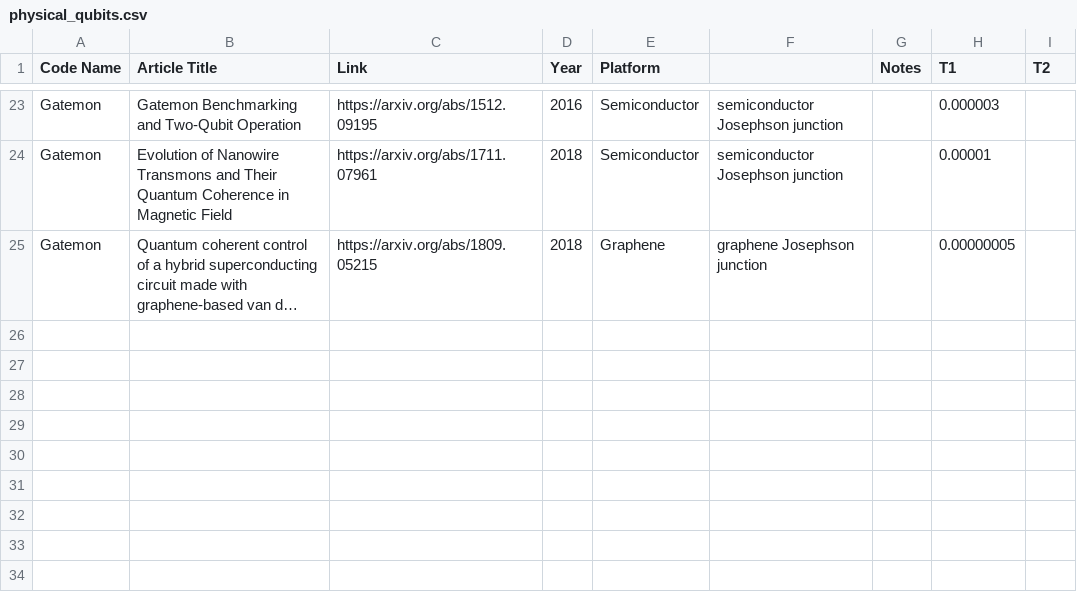
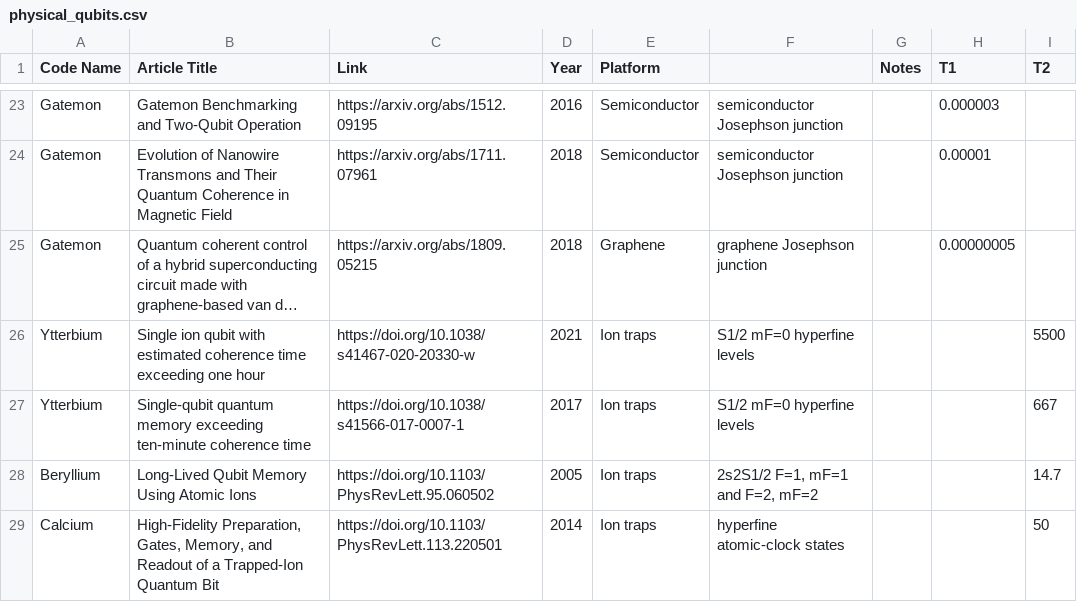
Before and after one commit to francois-marie/awesome-quantum-computing-experiments, a CSV file: data/physical_qubits.csv, drawn as a sheet; only a part is shown, gaps mark what is left out; long unchanged cells end in …; the diff names each change by its address in the sheet, - before the commit and + after, or states it on an @@ line.

```diff
--- a/data/physical_qubits.csv
+++ b/data/physical_qubits.csv
+row 26: Ytterbium | Single ion qubit with estimated coherence time exceeding one hour | https://doi.org/10.1038/s41467-020-20330-w | 2021 | Ion traps | S1/2 mF=0 hyperfine levels |  |  | 5500
+row 27: Ytterbium | Single-qubit quantum memory exceeding ten-minute coherence time | https://doi.org/10.1038/s41566-017-0007-1 | 2017 | Ion traps | S1/2 mF=0 hyperfine levels |  |  | 667
+row 28: Beryllium | Long-Lived Qubit Memory Using Atomic Ions | https://doi.org/10.1103/PhysRevLett.95.060502 | 2005 | Ion traps | 2s2S1/2 F=1, mF=1 and F=2, mF=2 |  |  | 14.7
+row 29: Calcium | High-Fidelity Preparation, Gates, Memory, and Readout of a Trapped-Ion Quantum Bit | https://doi.org/10.1103/PhysRevLett.113.220501 | 2014 | Ion traps | hyperfine atomic-clock states |  |  | 50
```
Also changed, not shown: 8 other files.
